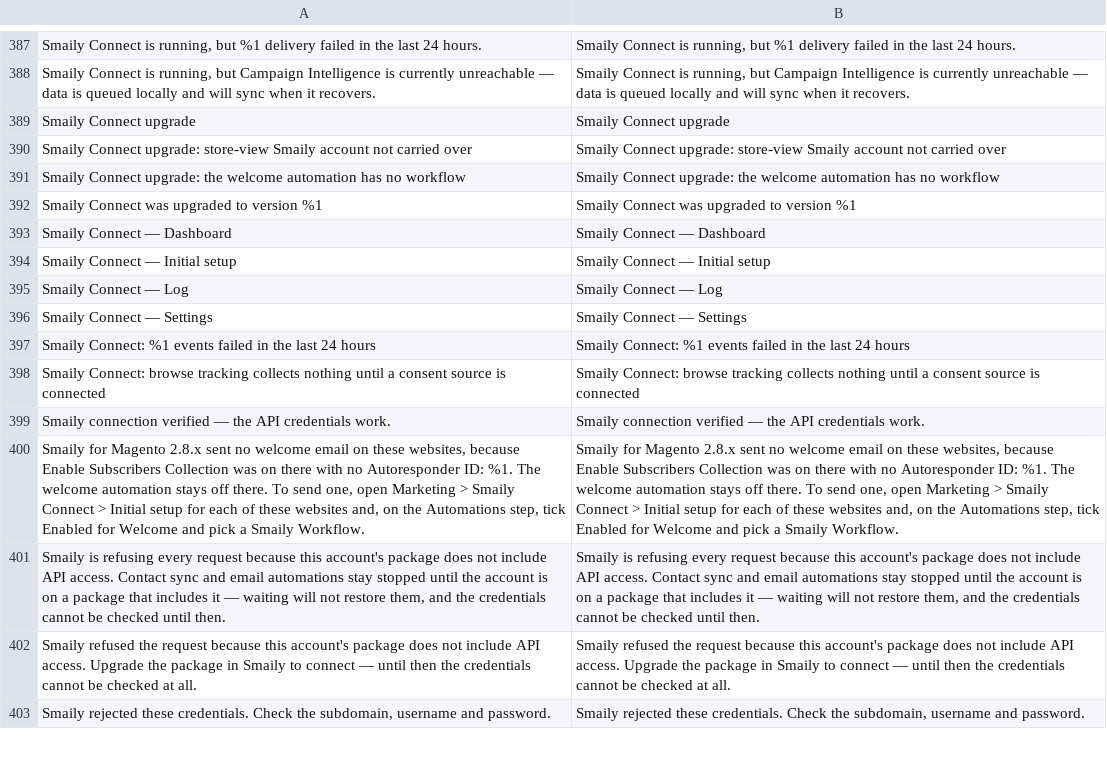
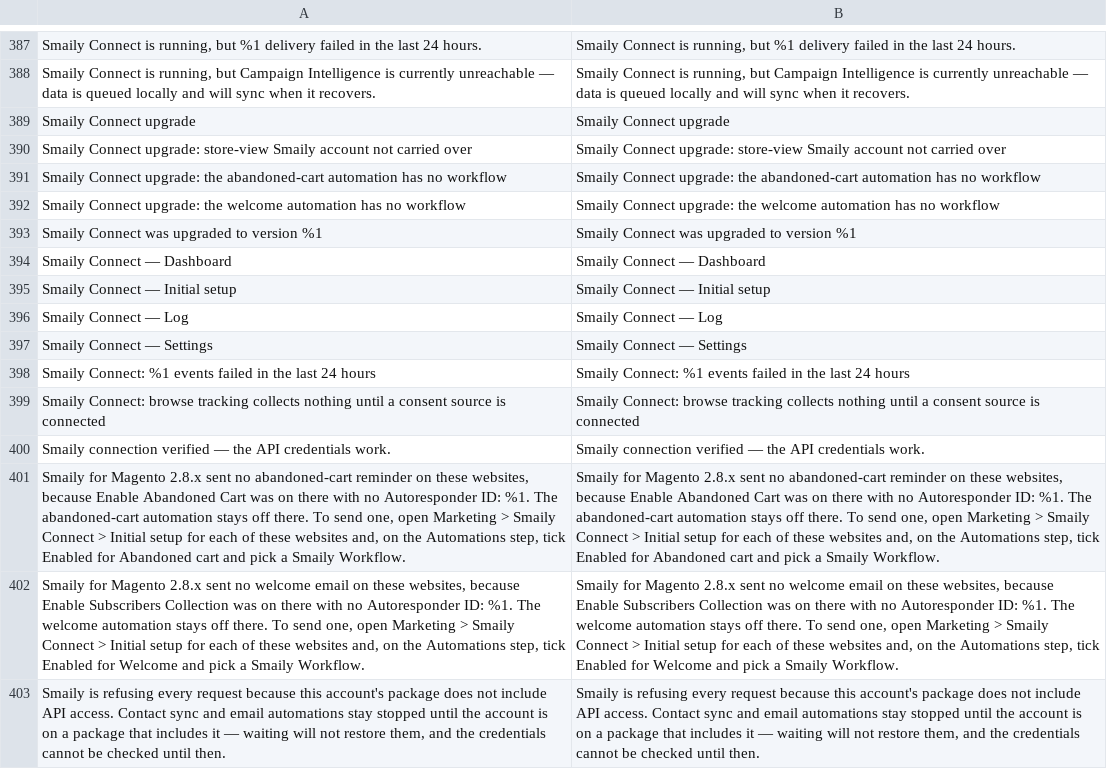
Before and after one commit to sendsmaily/smaily-magento-extension, a CSV file: i18n/en_US.csv, drawn as a sheet; only a part is shown, gaps mark what is left out; the shorter side is filled out with more unchanged rows; the diff names each change by its address in the sheet, - before the commit and + after, or states it on an @@ line.

```diff
--- a/i18n/en_US.csv
+++ b/i18n/en_US.csv
+row 391: Smaily Connect upgrade: the abandoned-cart automation has no workflow | Smaily Connect upgrade: the abandoned-cart automation has no workflow
+row 401: Smaily for Magento 2.8.x sent no abandoned-cart reminder on these websites, because Enable Abandoned Cart was on there with no Autoresponder ID: %1. The abandoned-cart automation stays off there. To send one, open Marketing > Smaily Connect > Initial setup for each of these websites and, on the Automations step, tick Enabled for Abandoned cart and pick a Smaily Workflow. | Smaily for Magento 2.8.x sent no abandoned-cart reminder on these websites, because Enable Abandoned Cart was on there with no Autoresponder ID: %1. The abandoned-cart automation stays off there. To send one, open Marketing > Smaily Connect > Initial setup for each of these websites and, on the Automations step, tick Enabled for Abandoned cart and pick a Smaily Workflow.
```
Also changed, not shown: i18n/et_EE.csv, 8 other files.
